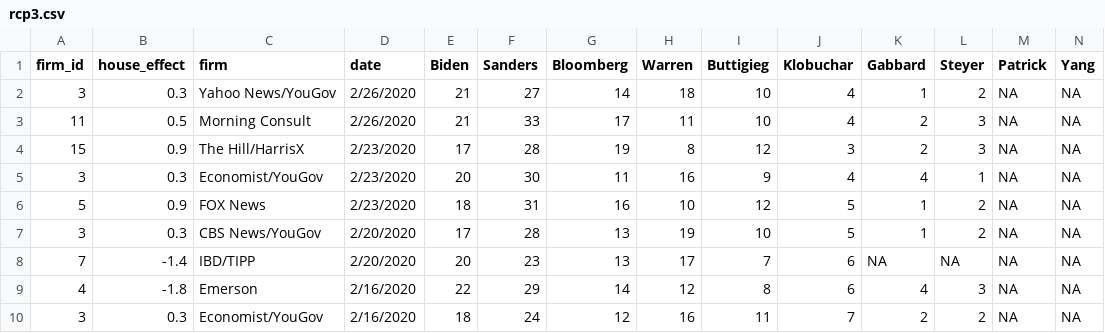
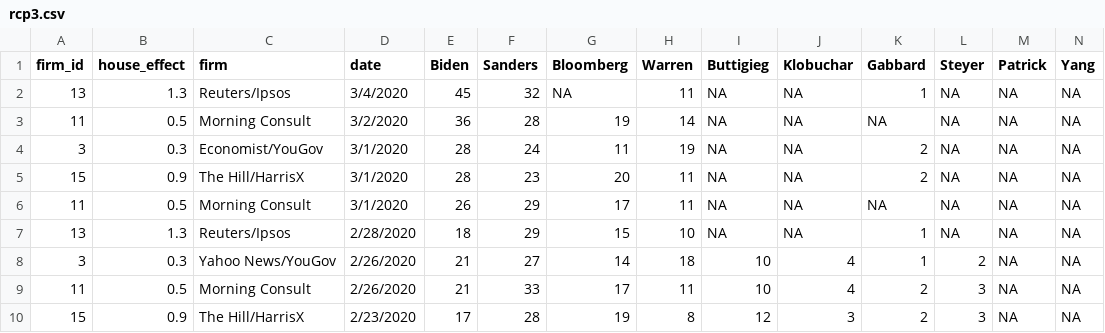
Before and after one commit to McCartneyAC/average_of_polls, a CSV file: rcp3.csv, drawn as a sheet; only a part is shown; the shorter side is filled out with more unchanged rows; rows hold the shown columns only; the diff names each change by its address in the sheet, - before the commit and + after, or states it on an @@ line.

Commit message:
Add files via upload

```diff
--- a/rcp3.csv
+++ b/rcp3.csv
+row 2: 13 | 1.3 | Reuters/Ipsos | 3/4/2020 | 45 | 32 | NA | 11 | NA | NA | 1 | NA | NA | NA
+row 3: 11 | 0.5 | Morning Consult | 3/2/2020 | 36 | 28 | 19 | 14 | NA | NA | NA | NA | NA | NA
+row 4: 3 | 0.3 | Economist/YouGov | 3/1/2020 | 28 | 24 | 11 | 19 | NA | NA | 2 | NA | NA | NA
+row 5: 15 | 0.9 | The Hill/HarrisX | 3/1/2020 | 28 | 23 | 20 | 11 | NA | NA | 2 | NA | NA | NA
+row 6: 11 | 0.5 | Morning Consult | 3/1/2020 | 26 | 29 | 17 | 11 | NA | NA | NA | NA | NA | NA
+row 7: 13 | 1.3 | Reuters/Ipsos | 2/28/2020 | 18 | 29 | 15 | 10 | NA | NA | 1 | NA | NA | NA
```
